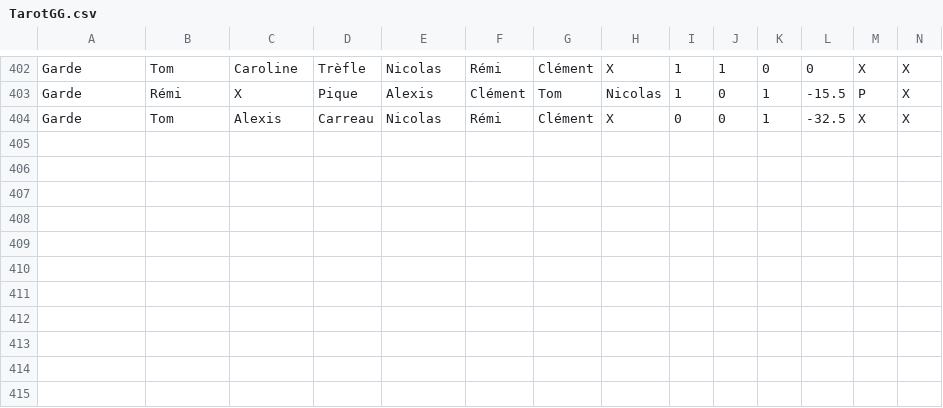
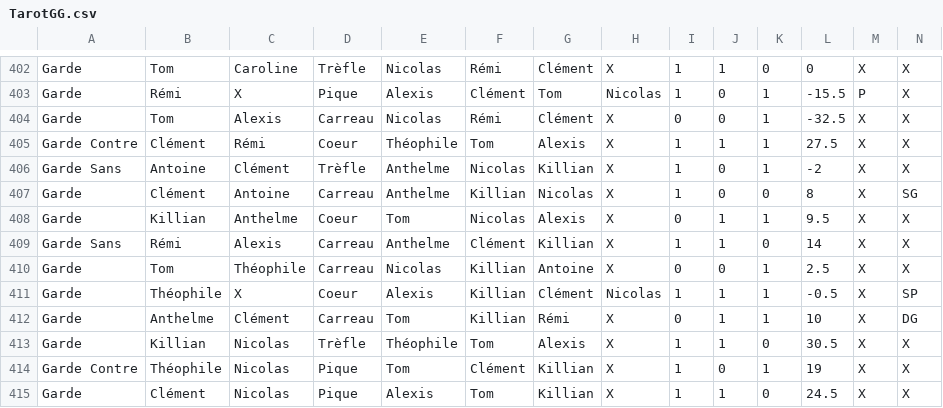
Before and after one commit to Nicolas62x/TarotCalculator, a CSV file: TarotGG.csv, drawn as a sheet; only a part is shown, gaps mark what is left out; rows hold the shown columns only; the diff names each change by its address in the sheet, - before the commit and + after, or states it on an @@ line.

```diff
--- a/TarotGG.csv
+++ b/TarotGG.csv
+row 405: Garde Contre | Clément | Rémi | Coeur | Théophile | Tom | Alexis | X | 1 | 1 | 1 | 27.5 | X | X
+row 406: Garde Sans | Antoine | Clément | Trèfle | Anthelme | Nicolas | Killian | X | 1 | 0 | 1 | -2 | X | X
+row 407: Garde | Clément | Antoine | Carreau | Anthelme | Killian | Nicolas | X | 1 | 0 | 0 | 8 | X | SG
+row 408: Garde | Killian | Anthelme | Coeur | Tom | Nicolas | Alexis | X | 0 | 1 | 1 | 9.5 | X | X
+row 409: Garde Sans | Rémi | Alexis | Carreau | Anthelme | Clément | Killian | X | 1 | 1 | 0 | 14 | X | X
+row 410: Garde | Tom | Théophile | Carreau | Nicolas | Killian | Antoine | X | 0 | 0 | 1 | 2.5 | X | X
+row 411: Garde | Théophile | X | Coeur | Alexis | Killian | Clément | Nicolas | 1 | 1 | 1 | -0.5 | X | SP
+row 412: Garde | Anthelme | Clément | Carreau | Tom | Killian | Rémi | X | 0 | 1 | 1 | 10 | X | DG
+row 413: Garde | Killian | Nicolas | Trèfle | Théophile | Tom | Alexis | X | 1 | 1 | 0 | 30.5 | X | X
+row 414: Garde Contre | Théophile | Nicolas | Pique | Tom | Clément | Killian | X | 1 | 0 | 1 | 19 | X | X
+row 415: Garde | Clément | Nicolas | Pique | Alexis | Tom | Killian | X | 1 | 1 | 0 | 24.5 | X | X
```
Also changed, not shown: output/history.csv, output/rating.csv, 2 other files.
